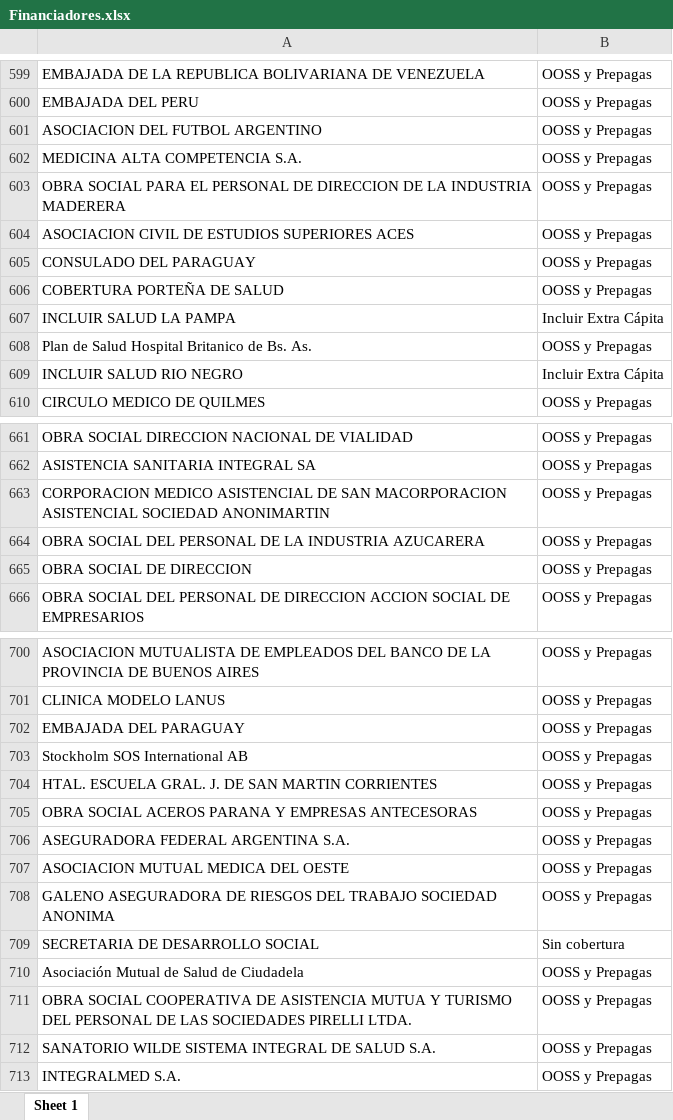
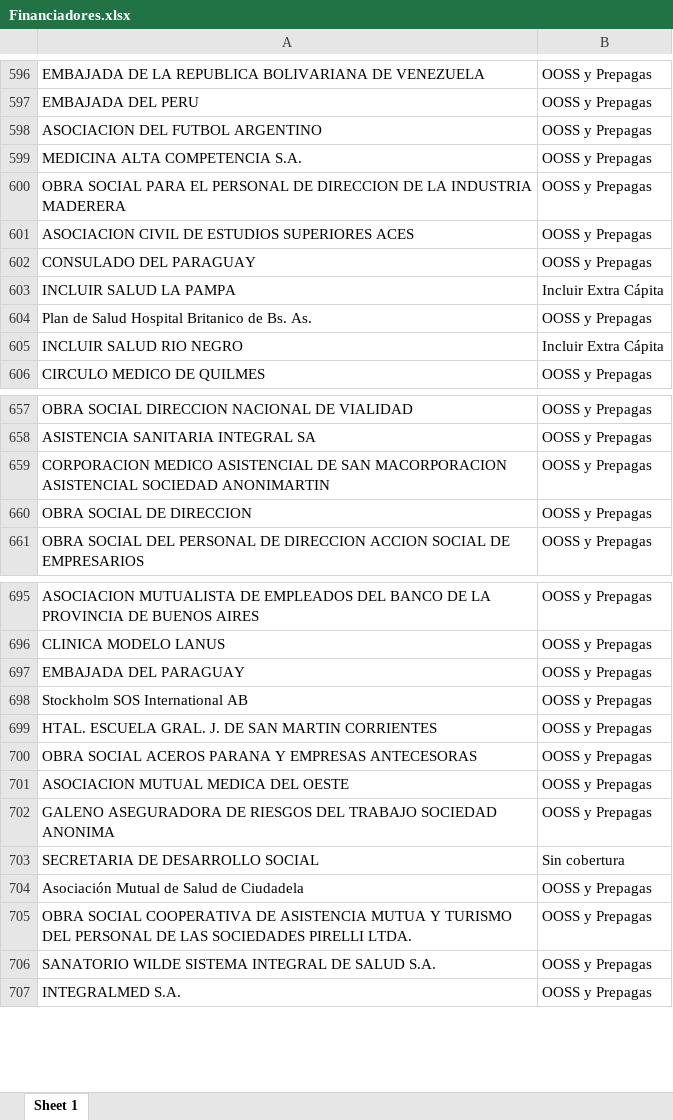
Before and after one commit to ivanachen1/FACOEP, an Excel workbook: DBA/Reportes BI/2021/Recupero_Gastos/Financiadores.xlsx, sheet Sheet 1, drawn as a sheet; only a part is shown, gaps mark what is left out; values as stored, in another font and other column widths than the file's, no borders; charts and pictures not drawn; removed rows and columns are numbered as before the commit, all else as after; the diff covers the shown part only; the diff names each change by its address in the sheet, - before the commit and + after, or states it on an @@ line.

```diff
--- a/DBA/Reportes BI/2021/Recupero_Gastos/Financiadores.xlsx (sheet Sheet 1)
+++ b/DBA/Reportes BI/2021/Recupero_Gastos/Financiadores.xlsx (sheet Sheet 1)
-row 606: COBERTURA PORTEÑA DE SALUD | OOSS y Prepagas
-row 664: OBRA SOCIAL DEL PERSONAL DE LA INDUSTRIA AZUCARERA | OOSS y Prepagas
-row 706: ASEGURADORA FEDERAL ARGENTINA S.A. | OOSS y Prepagas
```
Also changed, not shown: 2 added rows and 6 removed rows elsewhere in this sheet, charts or pictures, 12 other files.
